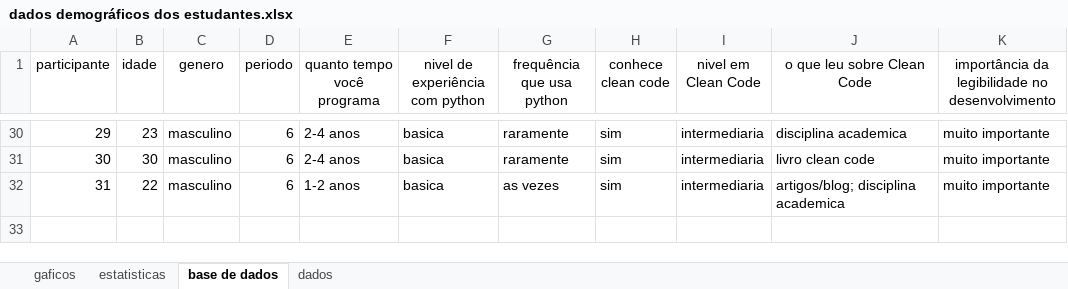
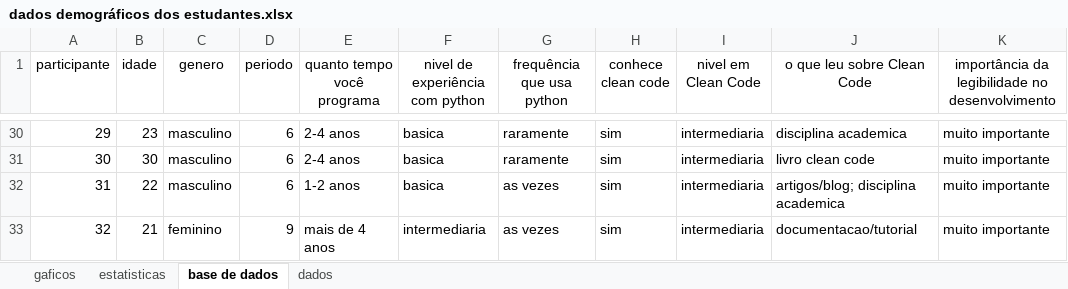
Before and after one commit to juliocesar710/clean-code, an Excel workbook: análise de dados/dados demográficos dos estudantes.xlsx, sheet base de dados, drawn as a sheet; only a part is shown, gaps mark what is left out; values as stored, in another font and other column widths than the file's, no borders; charts and pictures and table styles not drawn; the diff names each change by its address in the sheet, - before the commit and + after, or states it on an @@ line.

Commit message:
fixed: correção de dados do participante 32

```diff
--- a/análise de dados/dados demográficos dos estudantes.xlsx (sheet base de dados)
+++ b/análise de dados/dados demográficos dos estudantes.xlsx (sheet base de dados)
+row 33: 32 | 21 | feminino | 9 | mais de 4 anos | intermediaria | as vezes | sim | intermediaria | documentacao/tutorial | muito importante
```
Also changed, not shown: sheet estatisticas, charts or pictures.
